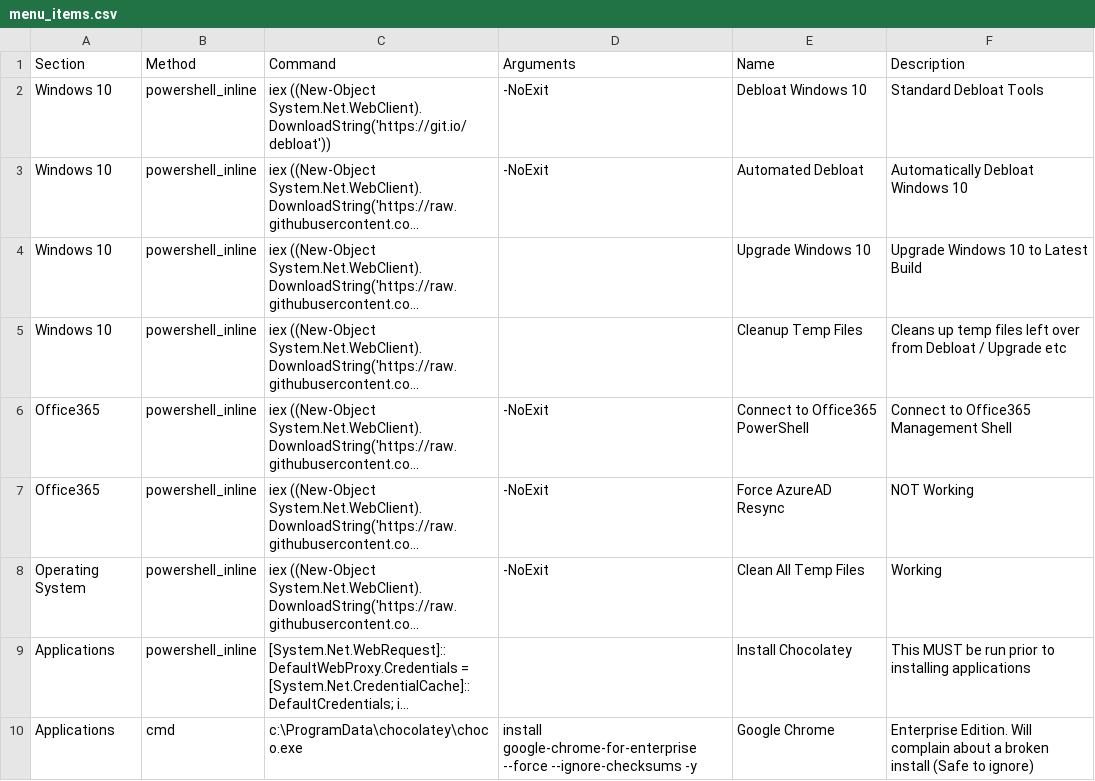
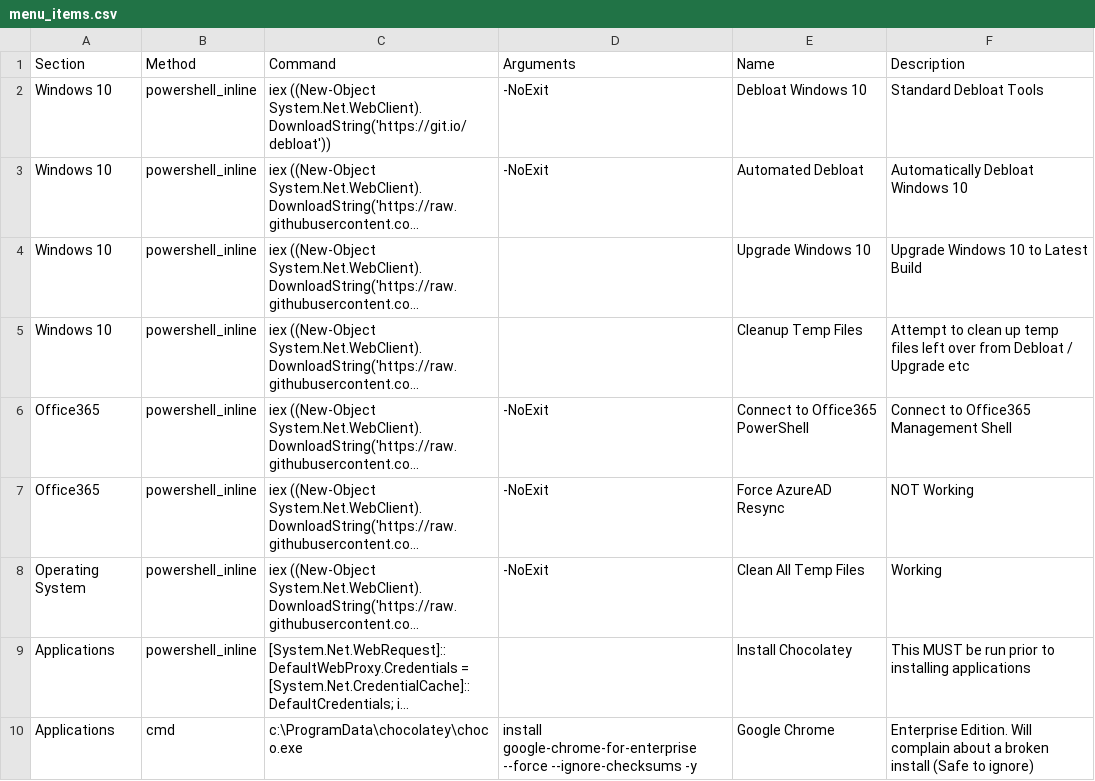
Before and after one commit to wcloosterman/menu, a CSV file: menu_items.csv, drawn as a sheet; long unchanged cells end in …; the diff names each change by its address in the sheet, - before the commit and + after, or states it on an @@ line.

Commit message:
Update menu_items.csv

```diff
--- a/menu_items.csv
+++ b/menu_items.csv
-F5 (Description): Cleans up temp…
+F5 (Description): Attempt to clean up temp…
```
